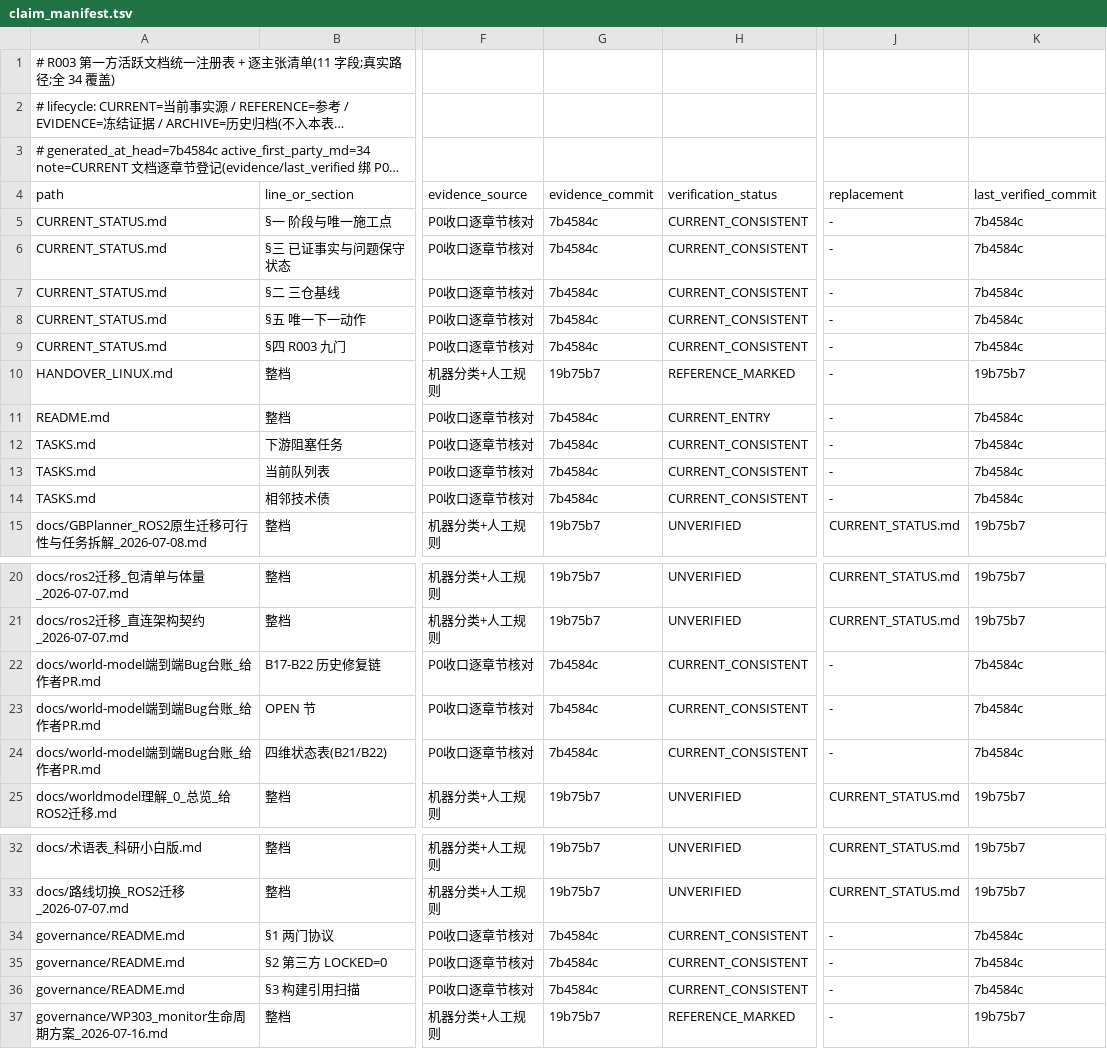
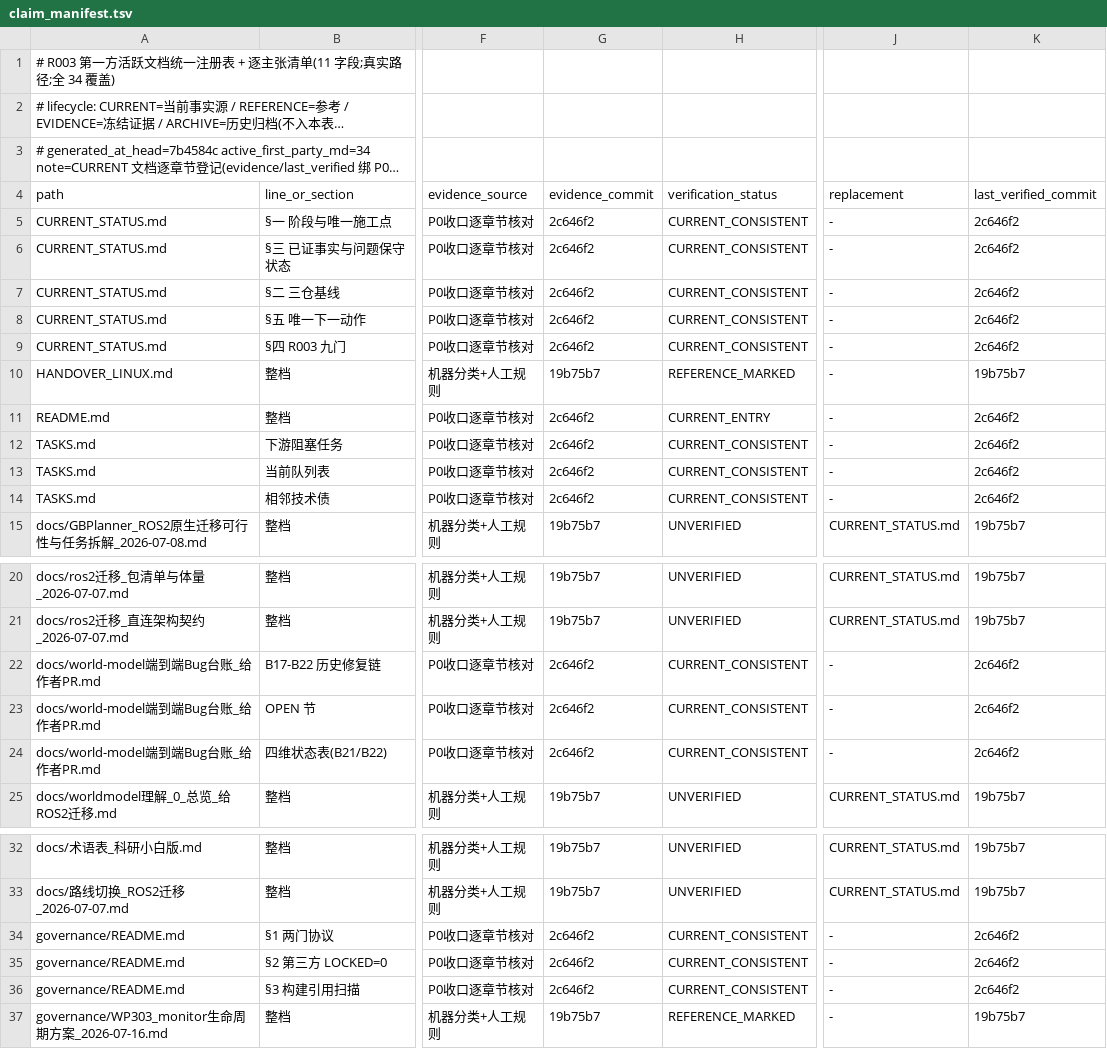
Before and after one commit to ai4sci-z/GBPlanner-WorldModel-Integration, a TSV file: governance/claim_manifest.tsv, drawn as a sheet; only a part is shown, gaps mark what is left out; long unchanged cells end in …; the diff covers the shown part only; the diff names each change by its address in the sheet, - before the commit and + after, or states it on an @@ line.

```diff
--- a/governance/claim_manifest.tsv
+++ b/governance/claim_manifest.tsv
-G5:G9 (evidence_commit): 7b4584c
+G5:G9 (evidence_commit): 2c646f2
-K5:K9 (last_verified_commit): 7b4584c
+K5:K9 (last_verified_commit): 2c646f2
-G11:G14 (evidence_commit): 7b4584c
+G11:G14 (evidence_commit): 2c646f2
-K11:K14 (last_verified_commit): 7b4584c
+K11:K14 (last_verified_commit): 2c646f2
-G22:G24 (evidence_commit): 7b4584c
+G22:G24 (evidence_commit): 2c646f2
-K22:K24 (last_verified_commit): 7b4584c
+K22:K24 (last_verified_commit): 2c646f2
-G34:G36 (evidence_commit): 7b4584c
+G34:G36 (evidence_commit): 2c646f2
-K34:K36 (last_verified_commit): 7b4584c
+K34:K36 (last_verified_commit): 2c646f2
```
Also changed, not shown: 6 edited cells elsewhere in this file.
